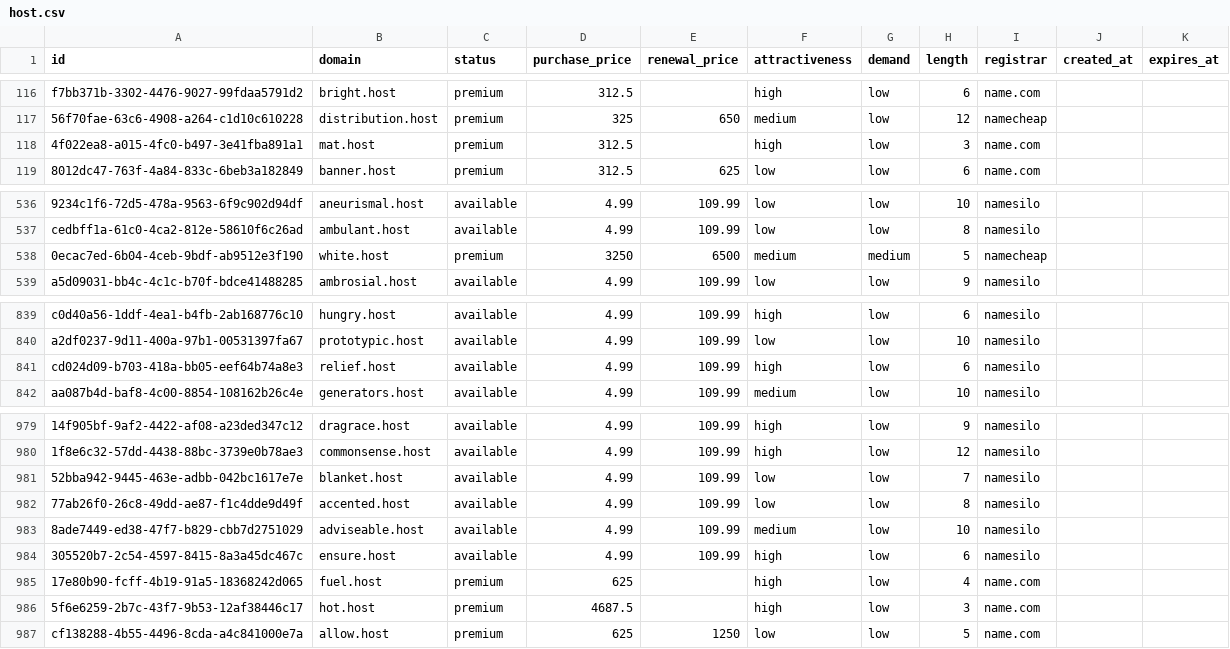
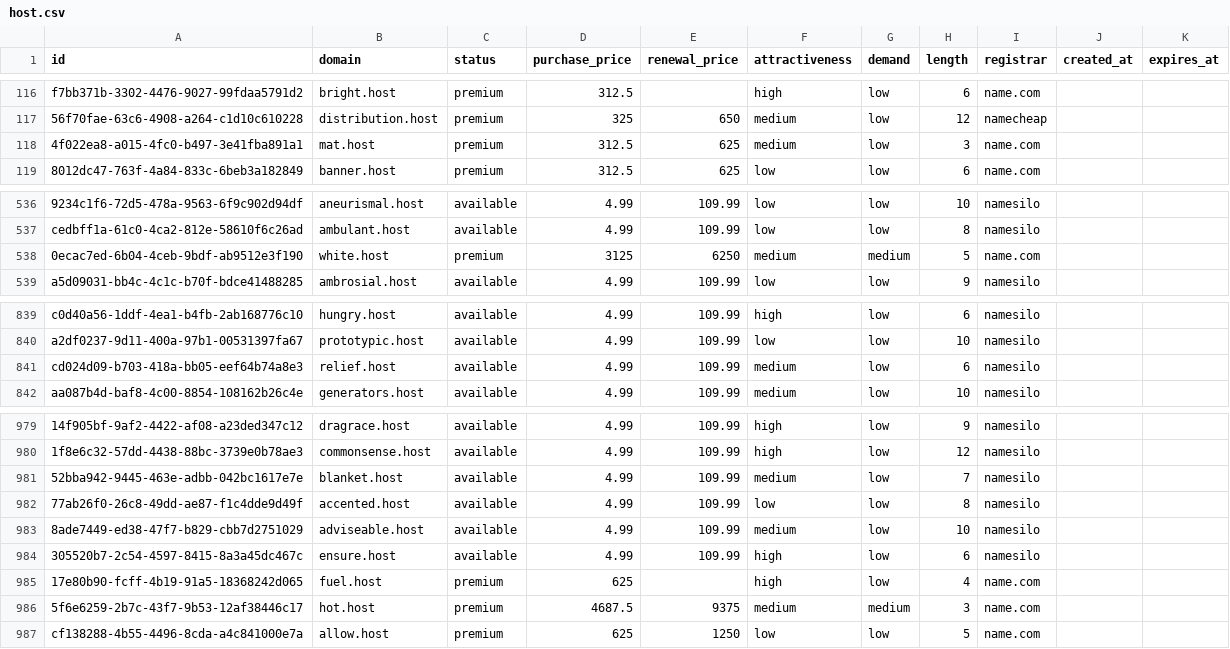
Before and after one commit to UniqueDomains/host-oneword-domains, a CSV file: host.csv, drawn as a sheet; only a part is shown, gaps mark what is left out; the diff names each change by its address in the sheet, - before the commit and + after, or states it on an @@ line.

Commit message:
Domains update

```diff
--- a/host.csv
+++ b/host.csv
-E118 (renewal_price): (empty)
+E118 (renewal_price): 625
-F118 (attractiveness): high
+F118 (attractiveness): medium
-D538 (purchase_price): 3250
+D538 (purchase_price): 3125
-E538 (renewal_price): 6500
+E538 (renewal_price): 6250
-I538 (registrar): namecheap
+I538 (registrar): name.com
-F841 (attractiveness): high
+F841 (attractiveness): medium
-F981 (attractiveness): low
+F981 (attractiveness): medium
-E986 (renewal_price): (empty)
+E986 (renewal_price): 9375
-F986 (attractiveness): high
+F986 (attractiveness): medium
-G986 (demand): low
+G986 (demand): medium
```
Also changed, not shown: 4 other files.
